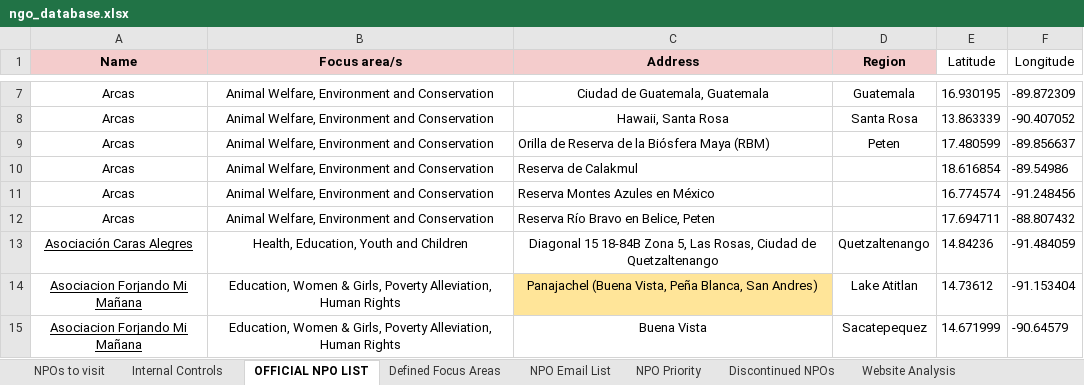
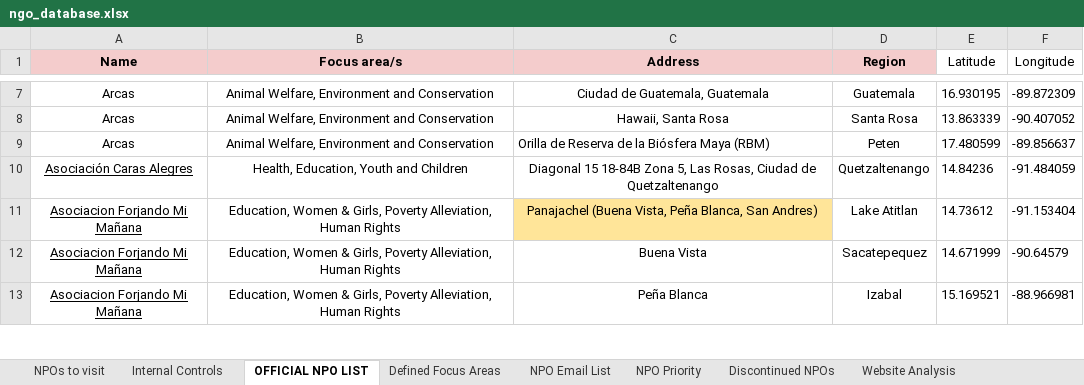
Before and after one commit to ethantenison/Pionero_Philanthropy, an Excel workbook: ngo_database.xlsx, sheet OFFICIAL NPO LIST, drawn as a sheet; only a part is shown, gaps mark what is left out; the shorter side is filled out with more unchanged rows; values as stored, in another font and other column widths than the file's, no borders; the diff names each change by its address in the sheet, - before the commit and + after, or states it on an @@ line.

```diff
--- a/ngo_database.xlsx (sheet OFFICIAL NPO LIST)
+++ b/ngo_database.xlsx (sheet OFFICIAL NPO LIST)
-row 10: Arcas | Animal Welfare, Environment and Conservation | Reserva de Calakmul |  | 18.616854 | -89.54986
-row 11: Arcas | Animal Welfare, Environment and Conservation | Reserva Montes Azules en México |  | 16.774574 | -91.248456
-row 12: Arcas | Animal Welfare, Environment and Conservation | Reserva Río Bravo en Belice, Peten |  | 17.694711 | -88.807432
```
Also changed, not shown: 4 other files.
